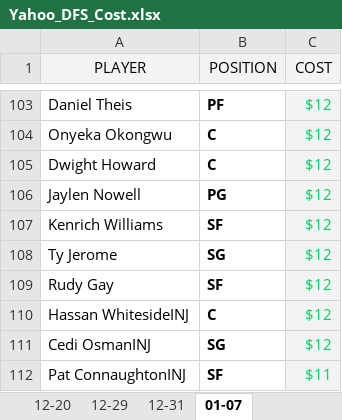
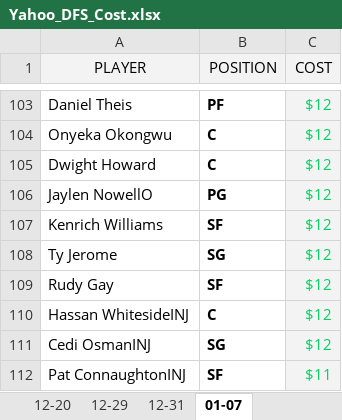
Before and after one commit to ZTFisme/Data-Sets, an Excel workbook: Yahoo_DFS_Cost.xlsx, sheet 01-07, drawn as a sheet; only a part is shown, gaps mark what is left out; values as stored, in another font and other column widths than the file's, no borders; the diff names each change by its address in the sheet, - before the commit and + after, or states it on an @@ line.

Commit message:
Add files via upload

```diff
--- a/Yahoo_DFS_Cost.xlsx (sheet 01-07)
+++ b/Yahoo_DFS_Cost.xlsx (sheet 01-07)
-A106 (PLAYER): Jaylen Nowell
+A106 (PLAYER): Jaylen NowellO
```
